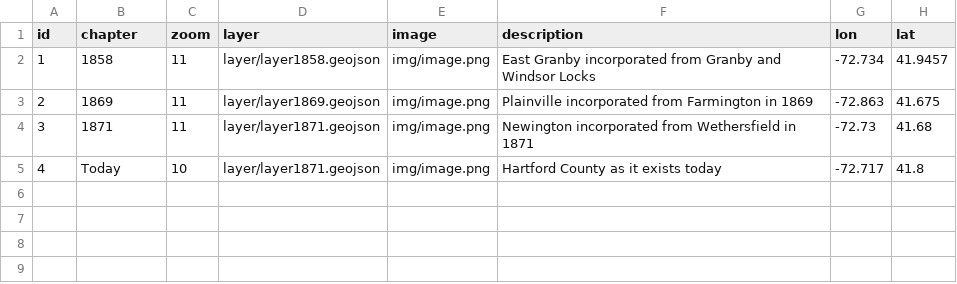
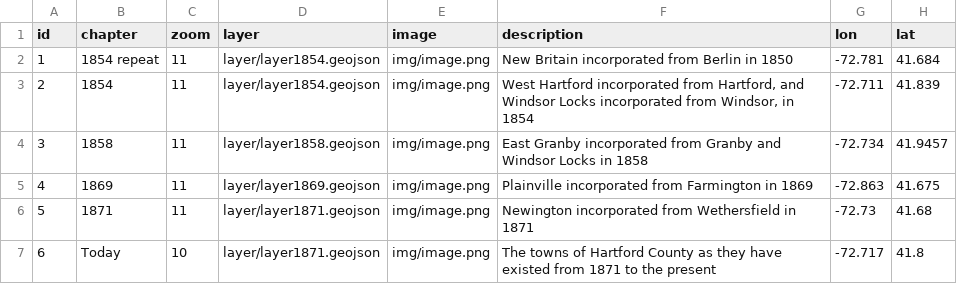
Before and after one commit to OnTheLine/otl-town-borders, a CSV file: map.csv, drawn as a sheet.

Commit message:
added layers

```diff
--- a/map.csv
+++ b/map.csv
@@ -1,5 +1,7 @@
 id,chapter,zoom,layer,image,description,lon,lat
-1,1858,11,layer/layer1858.geojson,img/image.png,East Granby incorporated from Granby and Windsor Locks,-72.734,41.9457
-2,1869,11,layer/layer1869.geojson,img/image.png,Plainville incorporated from Farmington in 1869,-72.863,41.675
-3,1871,11,layer/layer1871.geojson,img/image.png,Newington incorporated from Wethersfield in 1871,-72.73,41.68
-4,Today,10,layer/layer1871.geojson,img/image.png,Hartford County as it exists today,-72.717,41.8
+1,1854 repeat,11,layer/layer1854.geojson,img/image.png,New Britain incorporated from Berlin in 1850,-72.781,41.684
+2,1854,11,layer/layer1854.geojson,img/image.png,"West Hartford incorporated from Hartford, and Windsor Locks incorporated from Windsor, in 1854",-72.711,41.839
+3,1858,11,layer/layer1858.geojson,img/image.png,East Granby incorporated from Granby and Windsor Locks in 1858,-72.734,41.9457
+4,1869,11,layer/layer1869.geojson,img/image.png,Plainville incorporated from Farmington in 1869,-72.863,41.675
+5,1871,11,layer/layer1871.geojson,img/image.png,Newington incorporated from Wethersfield in 1871,-72.73,41.68
+6,Today,10,layer/layer1871.geojson,img/image.png,The towns of Hartford County as they have existed from 1871 to the present,-72.717,41.8
```
Also changed, not shown: 14 other files.
